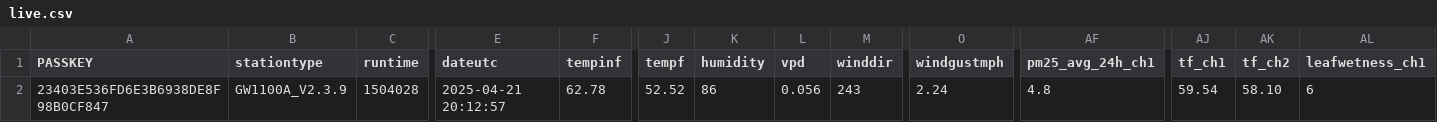
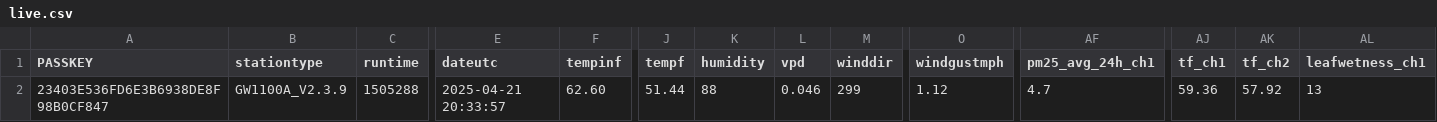
Before and after one commit to wetterzerbst/wetterdaten, a CSV file: data/live.csv, drawn as a sheet; only a part is shown, gaps mark what is left out; the diff names each change by its address in the sheet, - before the commit and + after, or states it on an @@ line.

```diff
--- a/data/live.csv
+++ b/data/live.csv
-C2 (runtime): 1504028
+C2 (runtime): 1505288
-E2 (dateutc): 2025-04-21 20:12:57
+E2 (dateutc): 2025-04-21 20:33:57
-F2 (tempinf): 62.78
+F2 (tempinf): 62.60
-J2 (tempf): 52.52
+J2 (tempf): 51.44
-K2 (humidity): 86
+K2 (humidity): 88
-L2 (vpd): 0.056
+L2 (vpd): 0.046
-M2 (winddir): 243
+M2 (winddir): 299
-O2 (windgustmph): 2.24
+O2 (windgustmph): 1.12
-AF2 (pm25_avg_24h_ch1): 4.8
+AF2 (pm25_avg_24h_ch1): 4.7
-AJ2 (tf_ch1): 59.54
+AJ2 (tf_ch1): 59.36
-AK2 (tf_ch2): 58.10
+AK2 (tf_ch2): 57.92
-AL2 (leafwetness_ch1): 6
+AL2 (leafwetness_ch1): 13
```
Also changed, not shown: 2 other files.
